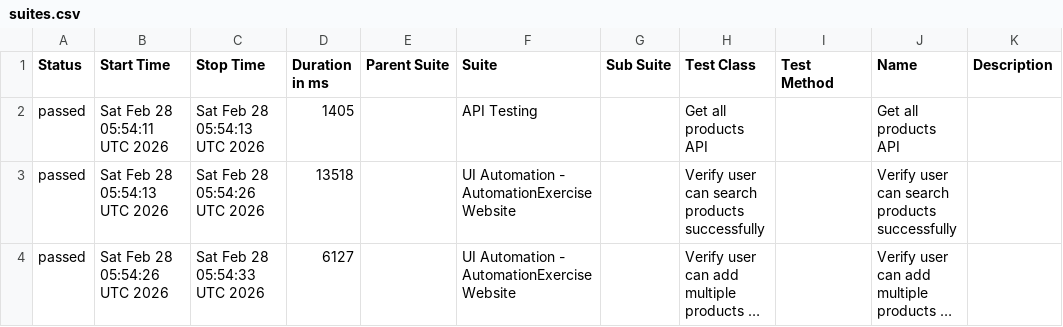
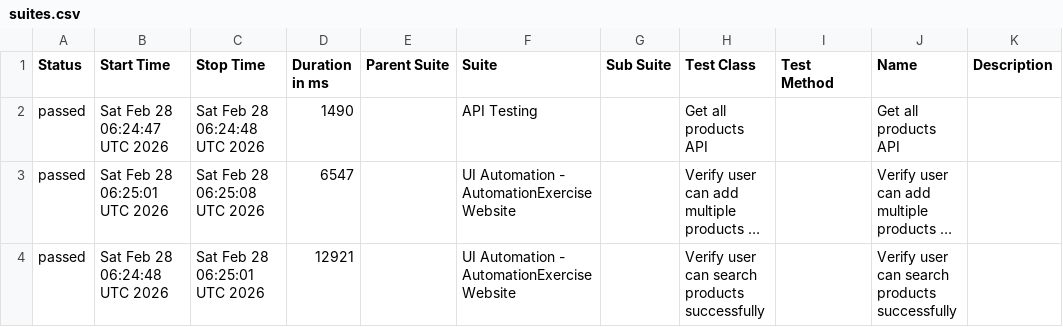
Before and after one commit to arjunonkar/suiapiautomation, a CSV file: data/suites.csv, drawn as a sheet; long unchanged cells end in …; removed rows and columns are numbered as before the commit, all else as after; the diff names each change by its address in the sheet, - before the commit and + after, or states it on an @@ line.

```diff
--- a/data/suites.csv
+++ b/data/suites.csv
-B2 (Start Time): Sat Feb 28 05:54:11 UTC 2026
+B2 (Start Time): Sat Feb 28 06:24:47 UTC 2026
-C2 (Stop Time): Sat Feb 28 05:54:13 UTC 2026
+C2 (Stop Time): Sat Feb 28 06:24:48 UTC 2026
-D2 (Duration in ms): 1405
+D2 (Duration in ms): 1490
-row 3: passed | Sat Feb 28 05:54:13 UTC 2026 | Sat Feb 28 05:54:26 UTC 2026 | 13518 |  | UI Automation - AutomationExercise Website |  | Verify user can search products successfully |  | Verify user can search products successfully
-B3 (Start Time): Sat Feb 28 05:54:26 UTC 2026
+B3 (Start Time): Sat Feb 28 06:25:01 UTC 2026
-C3 (Stop Time): Sat Feb 28 05:54:33 UTC 2026
+C3 (Stop Time): Sat Feb 28 06:25:08 UTC 2026
-D3 (Duration in ms): 6127
+D3 (Duration in ms): 6547
+row 4: passed | Sat Feb 28 06:24:48 UTC 2026 | Sat Feb 28 06:25:01 UTC 2026 | 12921 |  | UI Automation - AutomationExercise Website |  | Verify user can search products successfully |  | Verify user can search products successfully
```
Also changed, not shown: data/behaviors.csv, 19 other files.
